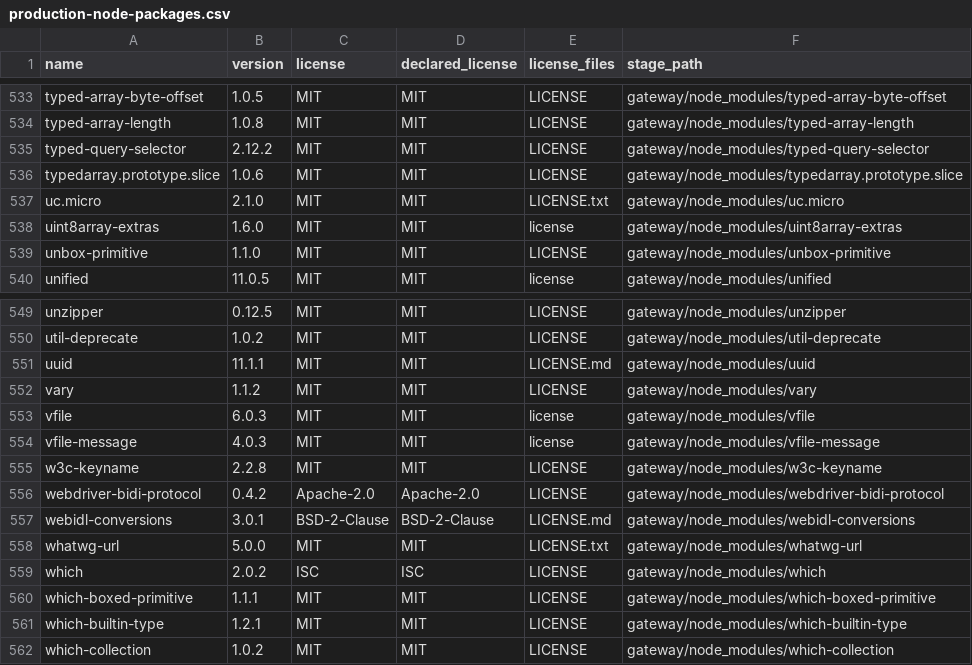
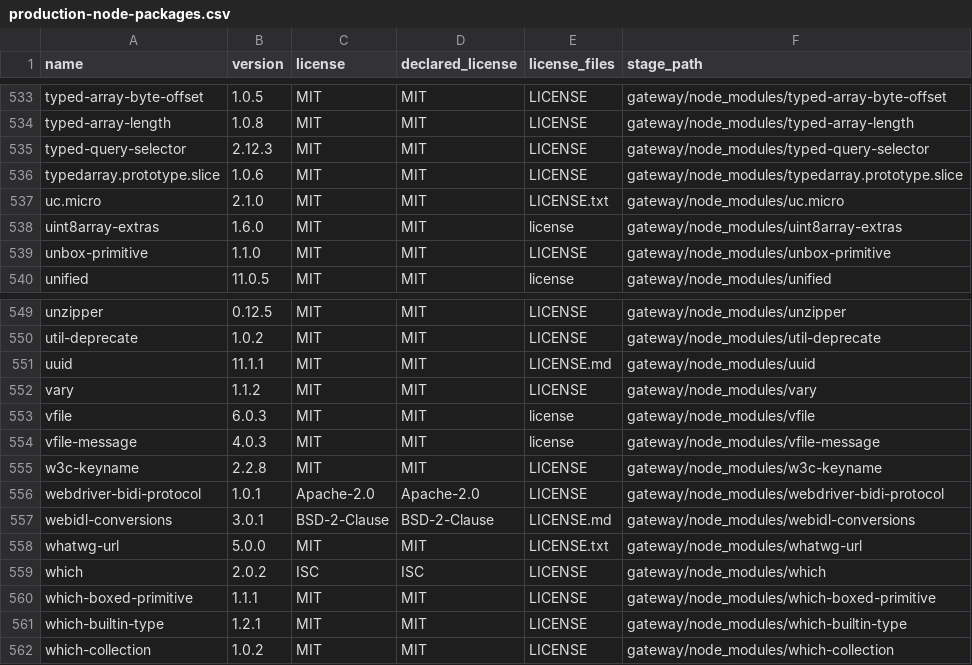
Before and after one commit to 0800happy/smallway-desktop-mcp, a CSV file: licenses/production-node-packages.csv, drawn as a sheet; only a part is shown, gaps mark what is left out; the diff covers the shown part only.

```diff
--- a/licenses/production-node-packages.csv
+++ b/licenses/production-node-packages.csv
@@ -534,3 +534,3 @@
 "typed-array-length","1.0.8","MIT","MIT","LICENSE","gateway/node_modules/typed-array-length"
-"typed-query-selector","2.12.2","MIT","MIT","LICENSE","gateway/node_modules/typed-query-selector"
+"typed-query-selector","2.12.3","MIT","MIT","LICENSE","gateway/node_modules/typed-query-selector"
 "typedarray.prototype.slice","1.0.6","MIT","MIT","LICENSE","gateway/node_modules/typedarray.prototype.slice"
@@ -555,3 +555,3 @@
 "w3c-keyname","2.2.8","MIT","MIT","LICENSE","gateway/node_modules/w3c-keyname"
-"webdriver-bidi-protocol","0.4.2","Apache-2.0","Apache-2.0","LICENSE","gateway/node_modules/webdriver-bidi-protocol"
+"webdriver-bidi-protocol","1.0.1","Apache-2.0","Apache-2.0","LICENSE","gateway/node_modules/webdriver-bidi-protocol"
 "webidl-conversions","3.0.1","BSD-2-Clause","BSD-2-Clause","LICENSE.md","gateway/node_modules/webidl-conversions"
```
Also changed, not shown: 1 removed row and 13 edited cells elsewhere in this file, 8 other files.
